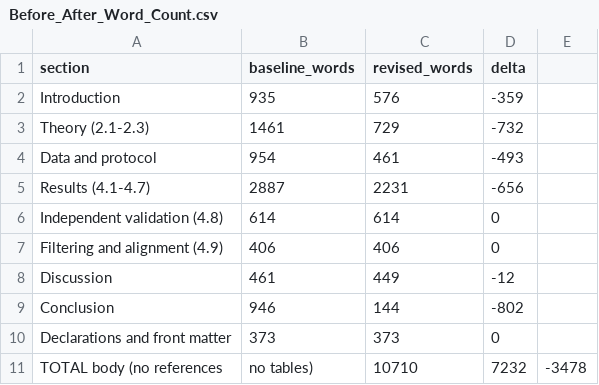
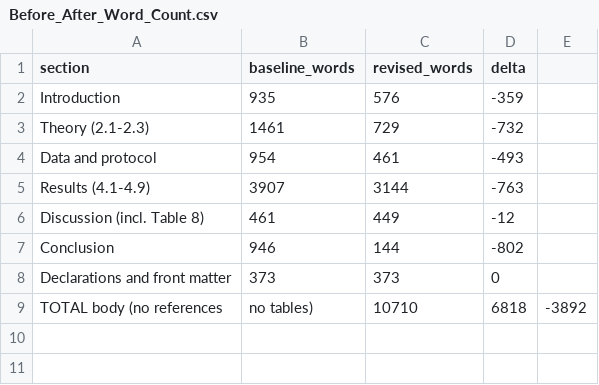
Before and after one commit to gzhgzy1234567890-lang/EEG-BSPC, a CSV file: revision_compressed/Before_After_Word_Count.csv, drawn as a sheet.

```diff
--- a/revision_compressed/Before_After_Word_Count.csv
+++ b/revision_compressed/Before_After_Word_Count.csv
@@ -4,8 +4,6 @@ Theory (2.1-2.3),1461,729,-732
 Data and protocol,954,461,-493
-Results (4.1-4.7),2887,2231,-656
-Independent validation (4.8),614,614,0
-Filtering and alignment (4.9),406,406,0
-Discussion,461,449,-12
+Results (4.1-4.9),3907,3144,-763
+Discussion (incl. Table 8),461,449,-12
 Conclusion,946,144,-802
 Declarations and front matter,373,373,0
-TOTAL body (no references, no tables),10710,7232,-3478
+TOTAL body (no references, no tables),10710,6818,-3892
```
Also changed, not shown: revision_compressed/Score_History.csv, 3 other files.
